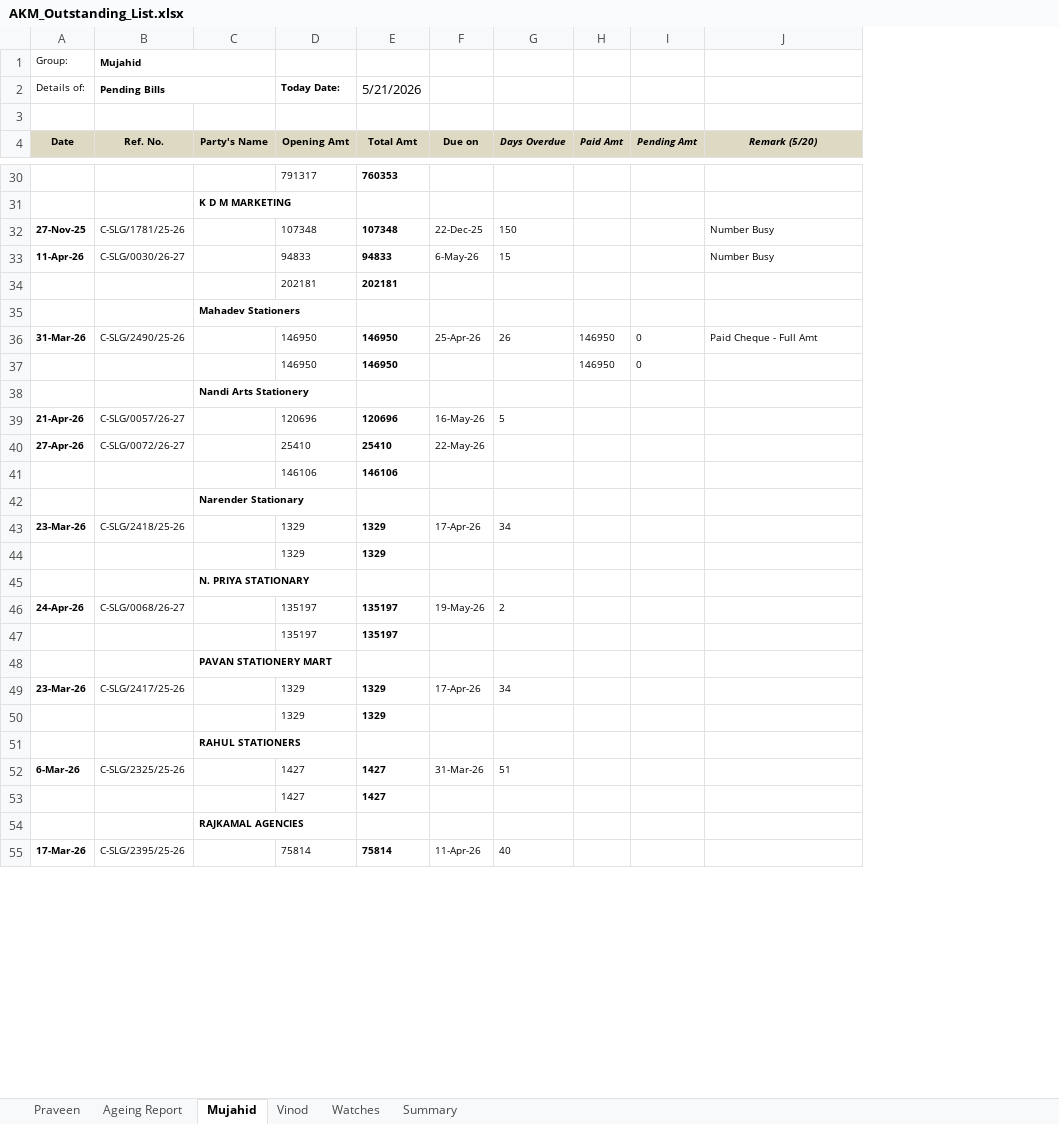
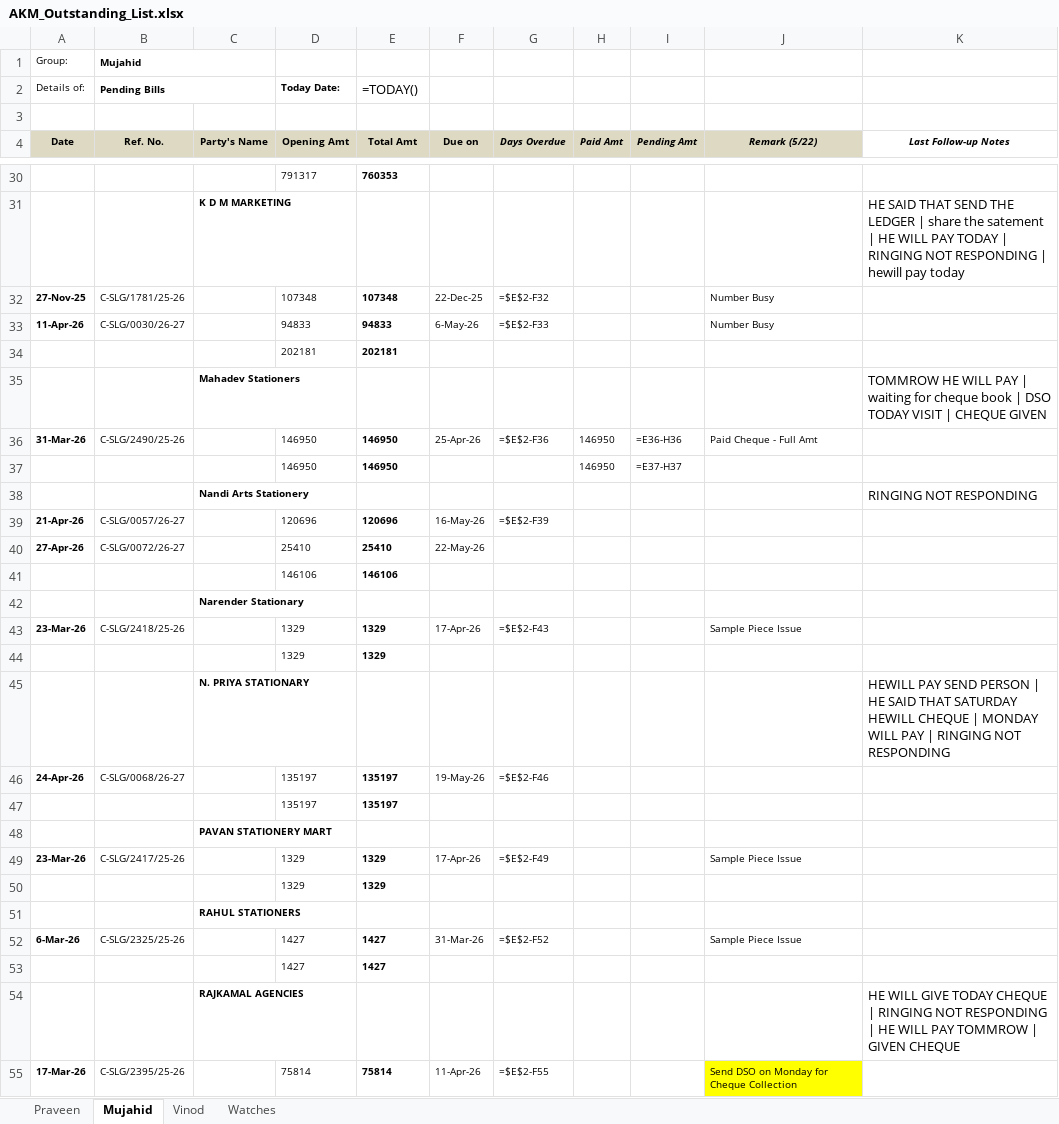
Before and after one commit to inakm/shiny-waddle, an Excel workbook: SkyLimit/AKM_Outstanding_List.xlsx, sheet Mujahid, drawn as a sheet; only a part is shown, gaps mark what is left out; values as stored, in another font and other column widths than the file's, no borders; formulas without a stored value are shown as written; the diff covers the shown part only; the diff names each change by its address in the sheet, - before the commit and + after, or states it on an @@ line.

```diff
--- a/SkyLimit/AKM_Outstanding_List.xlsx (sheet Mujahid)
+++ b/SkyLimit/AKM_Outstanding_List.xlsx (sheet Mujahid)
-sheet tab: Ageing Report
-sheet tab: Summary
+column K (Last Follow-up Notes), rows 31-54: HE SAID THAT SEND THE LEDGER | share the satement | HE WILL PAY TODAY | RINGING NOT RESPONDING | hewill pay today |  |  |  | TOMMROW HE WILL PAY | waiting for cheque book | DSO TODAY VISIT | CHEQUE GIVEN |  |  | RINGING NOT RESPONDING |  |  |  |  |  |  | HEWILL PAY SEND PERSON | HE SAID THAT SATURDAY HEWILL CHEQUE | MONDAY WILL PAY | RINGING NOT RESPONDING |  |  |  |  |  |  |  |  | HE WILL GIVE TODAY CHEQUE | RINGING NOT RESPONDING | HE WILL PAY TOMMROW | GIVEN CHEQUE
-E2 (Total Amt): 5/21/2026
+E2 (Total Amt): =TODAY()
-J4: Remark (5/20)
+J4: Remark (5/22)
-G32 (Days Overdue): 150
+G32 (Days Overdue): =$E$2-F32
-G33 (Days Overdue): 15
+G33 (Days Overdue): =$E$2-F33
-G36 (Days Overdue): 26
+G36 (Days Overdue): =$E$2-F36
-I36 (Pending Amt): 0
+I36 (Pending Amt): =E36-H36
-I37 (Pending Amt): 0
+I37 (Pending Amt): =E37-H37
-G39 (Days Overdue): 5
+G39 (Days Overdue): =$E$2-F39
-G43 (Days Overdue): 34
+G43 (Days Overdue): =$E$2-F43
-J43 (Remark (5/22)): (empty)
+J43 (Remark (5/22)): Sample Piece Issue
-G46 (Days Overdue): 2
+G46 (Days Overdue): =$E$2-F46
-G49 (Days Overdue): 34
+G49 (Days Overdue): =$E$2-F49
-J49 (Remark (5/22)): (empty)
+J49 (Remark (5/22)): Sample Piece Issue
-G52 (Days Overdue): 51
+G52 (Days Overdue): =$E$2-F52
-J52 (Remark (5/22)): (empty)
+J52 (Remark (5/22)): Sample Piece Issue
-G55 (Days Overdue): 40
+G55 (Days Overdue): =$E$2-F55
-J55 (Remark (5/22)): (empty)
+J55 (Remark (5/22)): Send DSO on Monday for Cheque Collection
-J55 fill: none
+J55 fill: #FFFF00
```
Also changed, not shown: 60 edited cells elsewhere in this sheet, sheet Praveen, sheet Vinod, sheet Watches, SkyLimit/AKM_AR_Aging_Report_NEW.xlsx, 5 other files.
